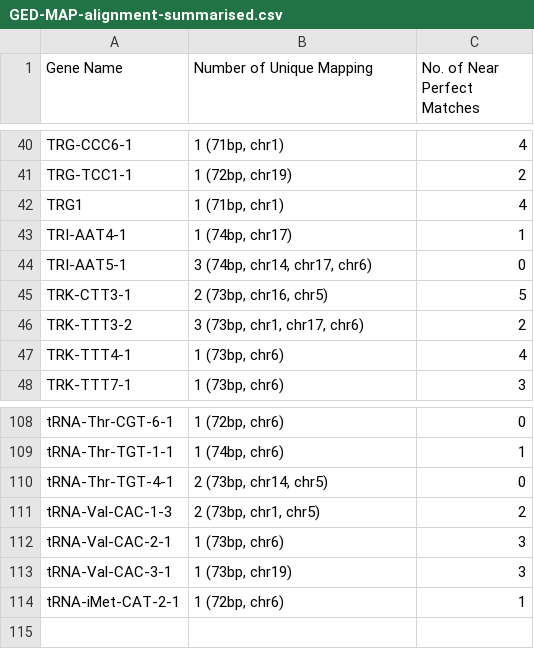
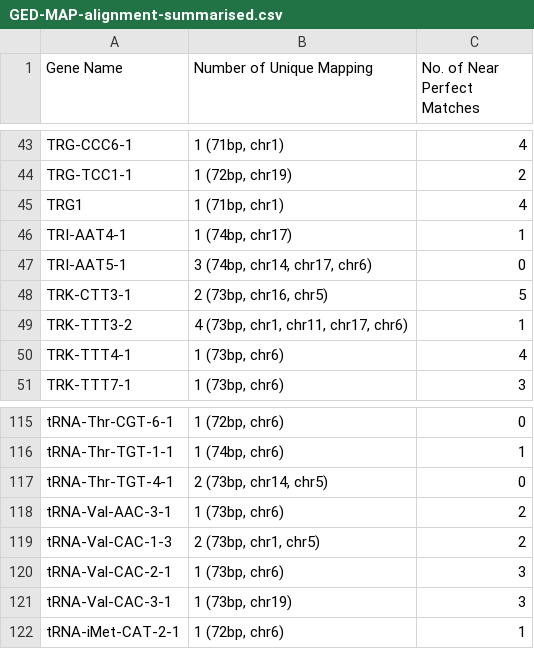
Before and after one commit to NadiaPrasetyo/ncRNA_SNP_density, a CSV file: results/GED-MAP-alignment-summarised.csv, drawn as a sheet; only a part is shown, gaps mark what is left out; the diff covers the shown part only.

```diff
--- a/results/GED-MAP-alignment-summarised.csv
+++ b/results/GED-MAP-alignment-summarised.csv
@@ -45,3 +48,3 @@ TRI-AAT5-1,"3 (74bp, chr14, chr17, chr6)",0
 TRK-CTT3-1,"2 (73bp, chr16, chr5)",5
-TRK-TTT3-2,"3 (73bp, chr1, chr17, chr6)",2
+TRK-TTT3-2,"4 (73bp, chr1, chr11, chr17, chr6)",1
 TRK-TTT4-1,"1 (73bp, chr6)",4
@@ -110,2 +117,3 @@ tRNA-Thr-TGT-1-1,"1 (74bp, chr6)",1
 tRNA-Thr-TGT-4-1,"2 (73bp, chr14, chr5)",0
+tRNA-Val-AAC-3-1,"1 (73bp, chr6)",2
 tRNA-Val-CAC-1-3,"2 (73bp, chr1, chr5)",2
```
Also changed, not shown: 7 added rows and 2 edited cells elsewhere in this file, 2 other files.
